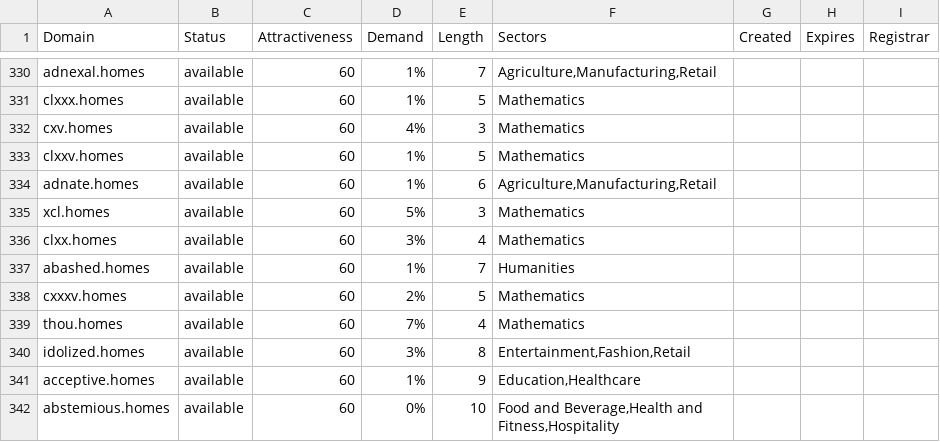
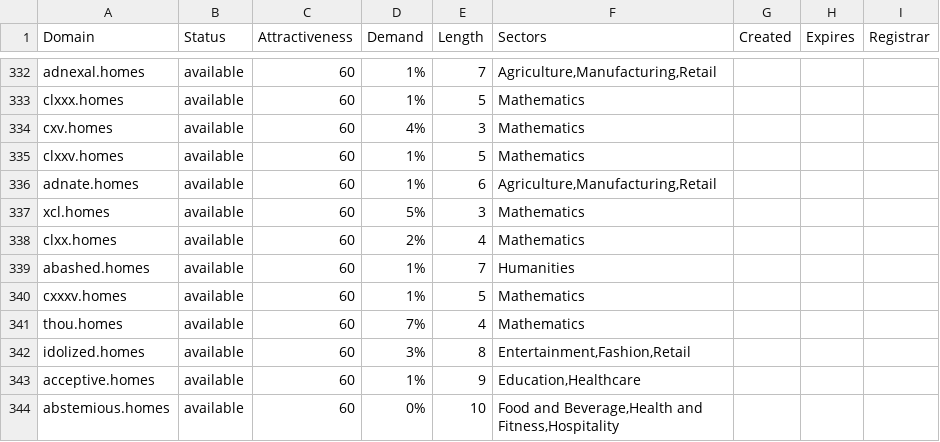
Before and after one commit to UniqueDomains/homes-oneword-domains, a CSV file: homes.csv, drawn as a sheet; only a part is shown, gaps mark what is left out; the diff covers the shown part only.

Commit message:
Domains update

```diff
--- a/homes.csv
+++ b/homes.csv
@@ -335,5 +337,5 @@ adnate.homes,available,60,1%,6,"Agriculture,Manufacturing,Retail",,,
 xcl.homes,available,60,5%,3,Mathematics,,,
-clxx.homes,available,60,3%,4,Mathematics,,,
+clxx.homes,available,60,2%,4,Mathematics,,,
 abashed.homes,available,60,1%,7,Humanities,,,
-cxxxv.homes,available,60,2%,5,Mathematics,,,
+cxxxv.homes,available,60,1%,5,Mathematics,,,
 thou.homes,available,60,7%,4,Mathematics,,,
```
Also changed, not shown: 3 added rows and 51 edited cells elsewhere in this file, 2 other files.
